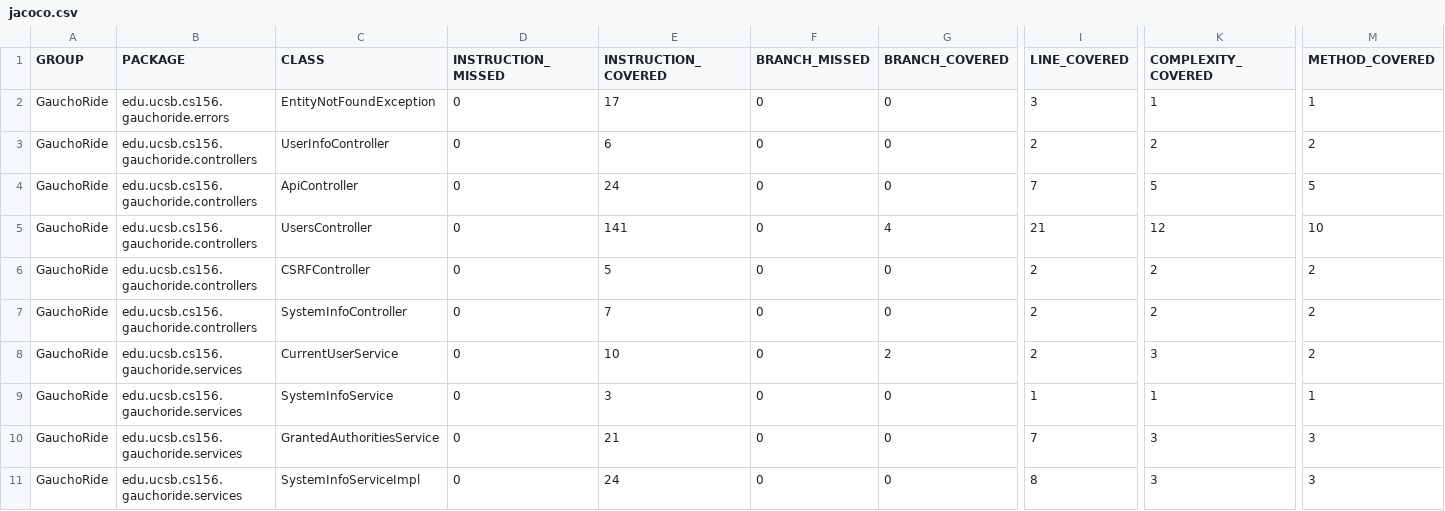
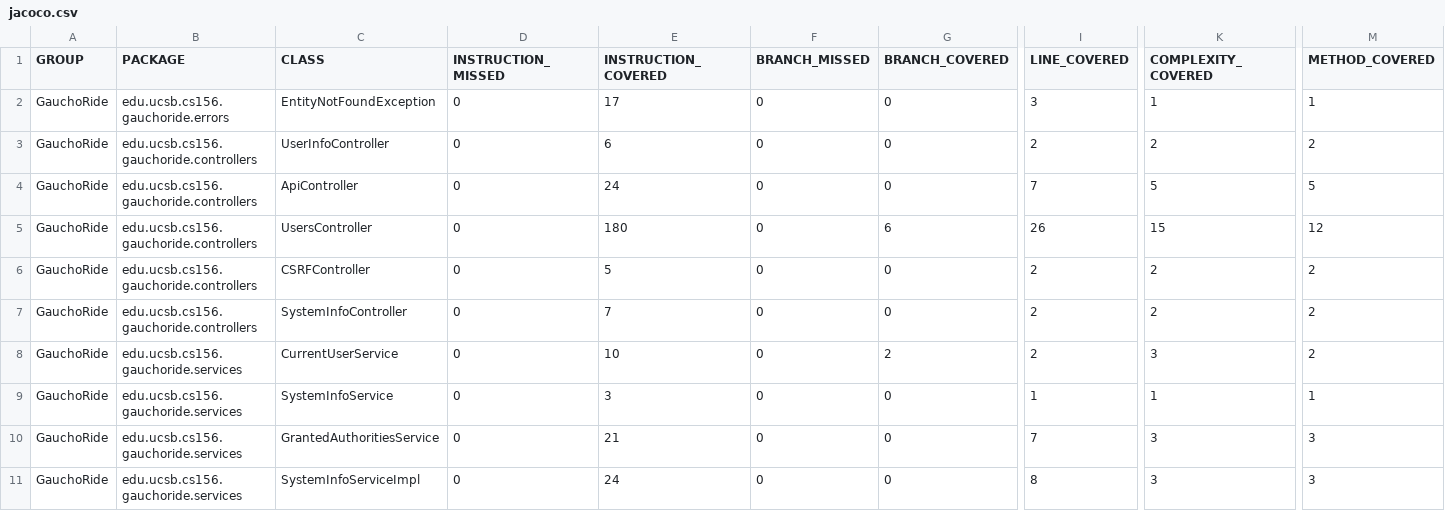
Before and after one commit to ucsb-cs156-s23/proj-gauchoride-s23-5pm-3, a CSV file: jacoco/jacoco.csv, drawn as a sheet; only a part is shown, gaps mark what is left out; the diff names each change by its address in the sheet, - before the commit and + after, or states it on an @@ line.

```diff
--- a/jacoco/jacoco.csv
+++ b/jacoco/jacoco.csv
-E5 (INSTRUCTION_COVERED): 141
+E5 (INSTRUCTION_COVERED): 180
-G5 (BRANCH_COVERED): 4
+G5 (BRANCH_COVERED): 6
-I5 (LINE_COVERED): 21
+I5 (LINE_COVERED): 26
-K5 (COMPLEXITY_COVERED): 12
+K5 (COMPLEXITY_COVERED): 15
-M5 (METHOD_COVERED): 10
+M5 (METHOD_COVERED): 12
```
Also changed, not shown: 7 other files.
